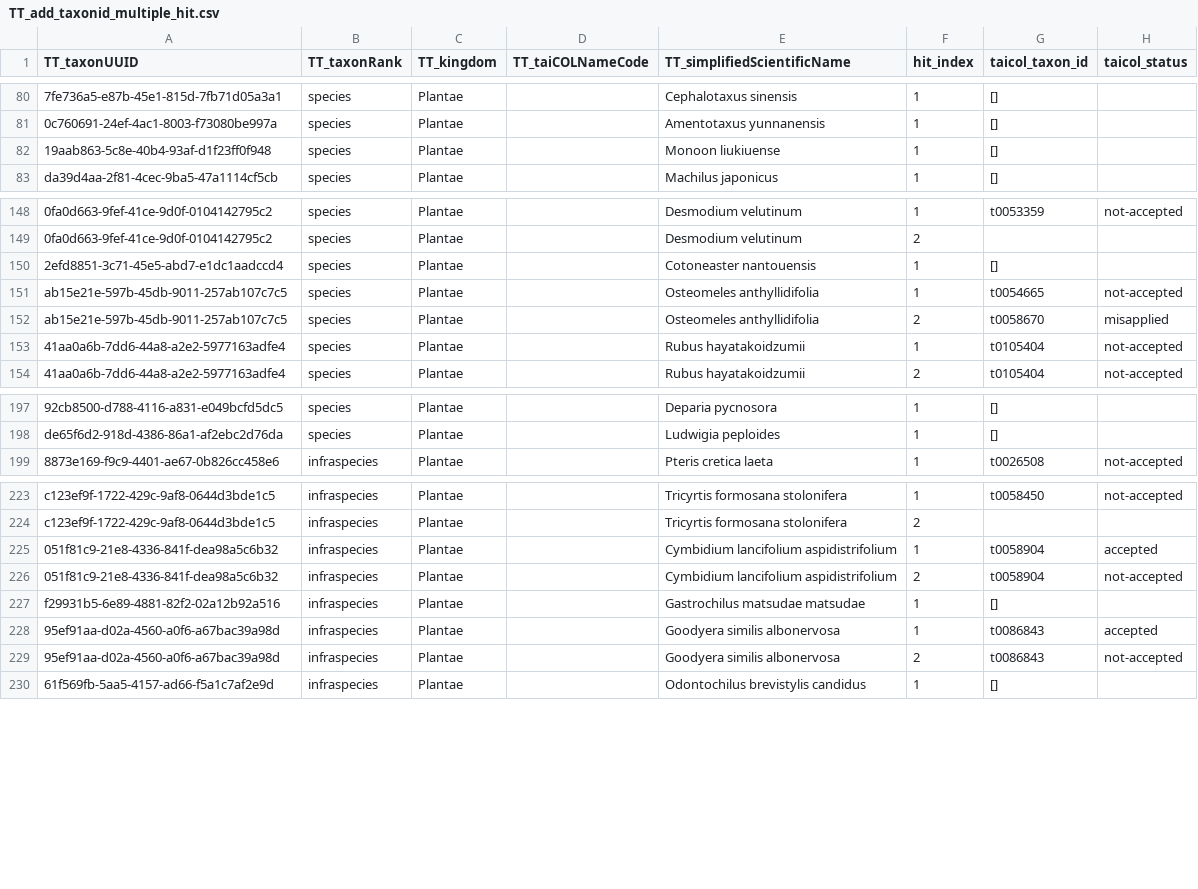
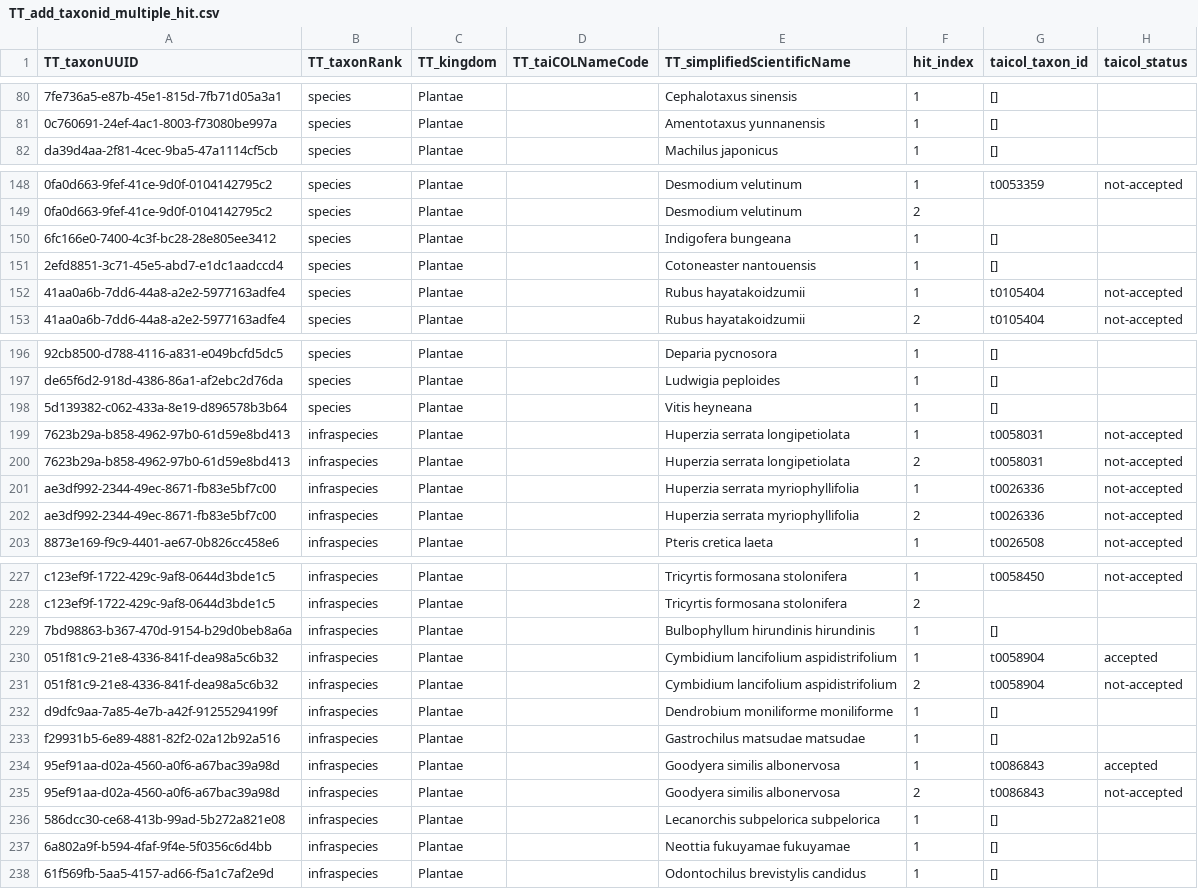
Before and after one commit to TBNworkGroup/Specieslist_Validation_Dashboard, a CSV file: data/output/TT_to_TC/TT_add_taxonid_multiple_hit.csv, drawn as a sheet; only a part is shown, gaps mark what is left out; removed rows and columns are numbered as before the commit, all else as after; the diff covers the shown part only; the diff names each change by its address in the sheet, - before the commit and + after, or states it on an @@ line.

```diff
--- a/data/output/TT_to_TC/TT_add_taxonid_multiple_hit.csv
+++ b/data/output/TT_to_TC/TT_add_taxonid_multiple_hit.csv
-row 82: 19aab863-5c8e-40b4-93af-d1f23ff0f948 | species | Plantae |  | Monoon liukiuense | 1 | []
+row 150: 6fc166e0-7400-4c3f-bc28-28e805ee3412 | species | Plantae |  | Indigofera bungeana | 1 | []
-row 151: ab15e21e-597b-45db-9011-257ab107c7c5 | species | Plantae |  | Osteomeles anthyllidifolia | 1 | t0054665 | not-accepted
-row 152: ab15e21e-597b-45db-9011-257ab107c7c5 | species | Plantae |  | Osteomeles anthyllidifolia | 2 | t0058670 | misapplied
+row 198: 5d139382-c062-433a-8e19-d896578b3b64 | species | Plantae |  | Vitis heyneana | 1 | []
+row 199: 7623b29a-b858-4962-97b0-61d59e8bd413 | infraspecies | Plantae |  | Huperzia serrata longipetiolata | 1 | t0058031 | not-accepted
+row 200: 7623b29a-b858-4962-97b0-61d59e8bd413 | infraspecies | Plantae |  | Huperzia serrata longipetiolata | 2 | t0058031 | not-accepted
+row 201: ae3df992-2344-49ec-8671-fb83e5bf7c00 | infraspecies | Plantae |  | Huperzia serrata myriophyllifolia | 1 | t0026336 | not-accepted
+row 202: ae3df992-2344-49ec-8671-fb83e5bf7c00 | infraspecies | Plantae |  | Huperzia serrata myriophyllifolia | 2 | t0026336 | not-accepted
+row 229: 7bd98863-b367-470d-9154-b29d0beb8a6a | infraspecies | Plantae |  | Bulbophyllum hirundinis hirundinis | 1 | []
+row 232: d9dfc9aa-7a85-4e7b-a42f-91255294199f | infraspecies | Plantae |  | Dendrobium moniliforme moniliforme | 1 | []
+row 236: 586dcc30-ce68-413b-99ad-5b272a821e08 | infraspecies | Plantae |  | Lecanorchis subpelorica subpelorica | 1 | []
+row 237: 6a802a9f-b594-4faf-9f4e-5f0356c6d4bb | infraspecies | Plantae |  | Neottia fukuyamae fukuyamae | 1 | []
```
Also changed, not shown: 8 added rows and 8 removed rows elsewhere in this file, data/output/TC_attributeerror_result.csv, data/output/TT_to_TC/TT_add_taxonid_miss.csv, 13 other files.
